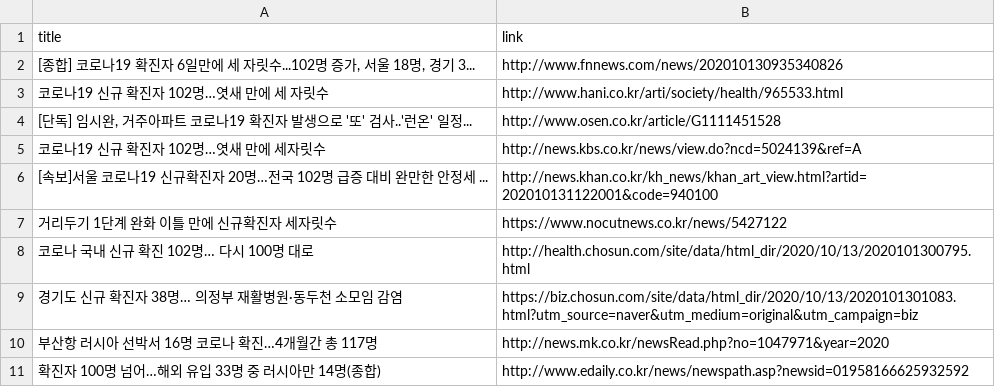
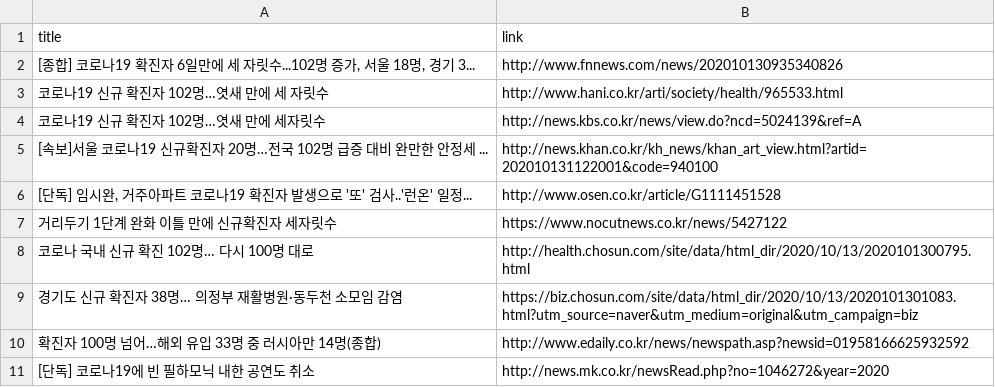
Before and after one commit to adrinerDP/livecod, a CSV file: data/news_naver.csv, drawn as a sheet.

Commit message:
Run crawler and update current data

```diff
--- a/data/news_naver.csv
+++ b/data/news_naver.csv
@@ -3,5 +3,5 @@
 코로나19 신규 확진자 102명…엿새 만에 세 자릿수,http://www.hani.co.kr/arti/society/health/965533.html
-"[단독] 임시완, 거주아파트 코로나19 확진자 발생으로 '또' 검사..'런온' 일정...",http://www.osen.co.kr/article/G1111451528
 코로나19 신규 확진자 102명…엿새 만에 세자릿수,http://news.kbs.co.kr/news/view.do?ncd=5024139&ref=A
 [속보]서울 코로나19 신규확진자 20명…전국 102명 급증 대비 완만한 안정세 ...,http://news.khan.co.kr/kh_news/khan_art_view.html?artid=202010131122001&code=940100
+"[단독] 임시완, 거주아파트 코로나19 확진자 발생으로 '또' 검사..'런온' 일정...",http://www.osen.co.kr/article/G1111451528
 거리두기 1단계 완화 이틀 만에 신규확진자 세자릿수,https://www.nocutnews.co.kr/news/5427122
@@ -9,3 +9,3 @@
 경기도 신규 확진자 38명… 의정부 재활병원·동두천 소모임 감염,https://biz.chosun.com/site/data/html_dir/2020/10/13/2020101301083.html?utm_source=naver&utm_medium=original&utm_campaign=biz
-부산항 러시아 선박서 16명 코로나 확진…4개월간 총 117명,http://news.mk.co.kr/newsRead.php?no=1047971&year=2020
 확진자 100명 넘어…해외 유입 33명 중 러시아만 14명(종합),http://www.edaily.co.kr/news/newspath.asp?newsid=01958166625932592
+[단독] 코로나19에 빈 필하모닉 내한 공연도 취소,http://news.mk.co.kr/newsRead.php?no=1046272&year=2020
```
Also changed, not shown: data/current_global.csv, 4 other files.
